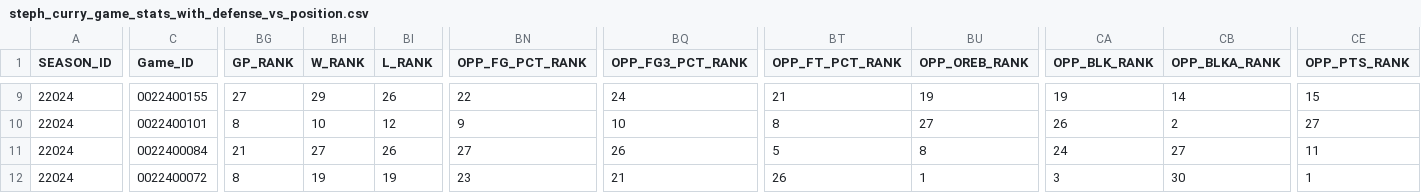
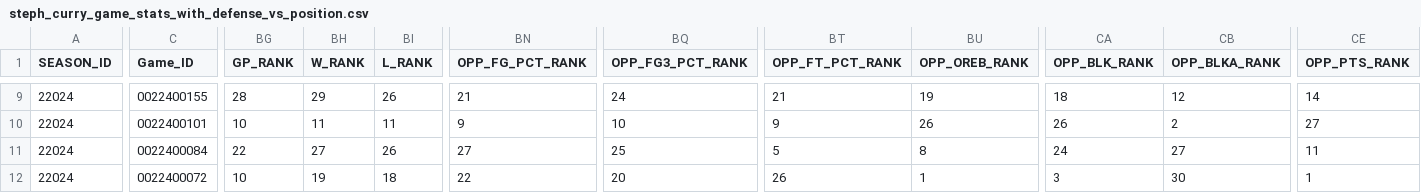
Before and after one commit to JamieYau/nba-analytics-app, a CSV file: backend/steph_curry_game_stats_with_defense_vs_position.csv, drawn as a sheet; only a part is shown, gaps mark what is left out; the diff covers the shown part only; the diff names each change by its address in the sheet, - before the commit and + after, or states it on an @@ line.

```diff
--- a/backend/steph_curry_game_stats_with_defense_vs_position.csv
+++ b/backend/steph_curry_game_stats_with_defense_vs_position.csv
-BG9 (GP_RANK): 27
+BG9 (GP_RANK): 28
-BN9 (OPP_FG_PCT_RANK): 22
+BN9 (OPP_FG_PCT_RANK): 21
-CA9 (OPP_BLK_RANK): 19
+CA9 (OPP_BLK_RANK): 18
-CB9 (OPP_BLKA_RANK): 14
+CB9 (OPP_BLKA_RANK): 12
-CE9 (OPP_PTS_RANK): 15
+CE9 (OPP_PTS_RANK): 14
-BG10 (GP_RANK): 8
+BG10 (GP_RANK): 10
-BH10 (W_RANK): 10
+BH10 (W_RANK): 11
-BI10 (L_RANK): 12
+BI10 (L_RANK): 11
-BT10 (OPP_FT_PCT_RANK): 8
+BT10 (OPP_FT_PCT_RANK): 9
-BU10 (OPP_OREB_RANK): 27
+BU10 (OPP_OREB_RANK): 26
-BG11 (GP_RANK): 21
+BG11 (GP_RANK): 22
-BQ11 (OPP_FG3_PCT_RANK): 26
+BQ11 (OPP_FG3_PCT_RANK): 25
-BG12 (GP_RANK): 8
+BG12 (GP_RANK): 10
-BI12 (L_RANK): 19
+BI12 (L_RANK): 18
-BN12 (OPP_FG_PCT_RANK): 23
+BN12 (OPP_FG_PCT_RANK): 22
-BQ12 (OPP_FG3_PCT_RANK): 21
+BQ12 (OPP_FG3_PCT_RANK): 20
```
Also changed, not shown: 52 edited cells elsewhere in this file, backend/defensive_stats_guard_2024_25.csv, 1 other file.
